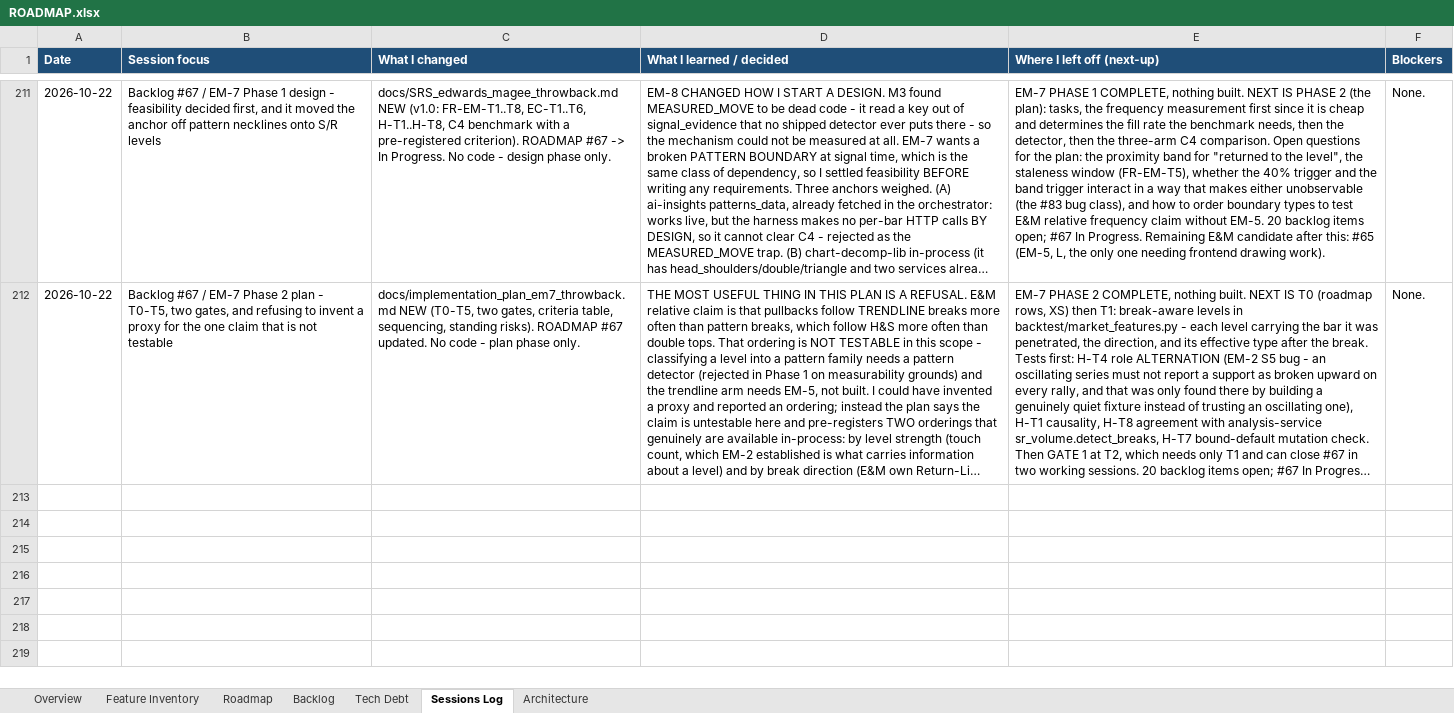
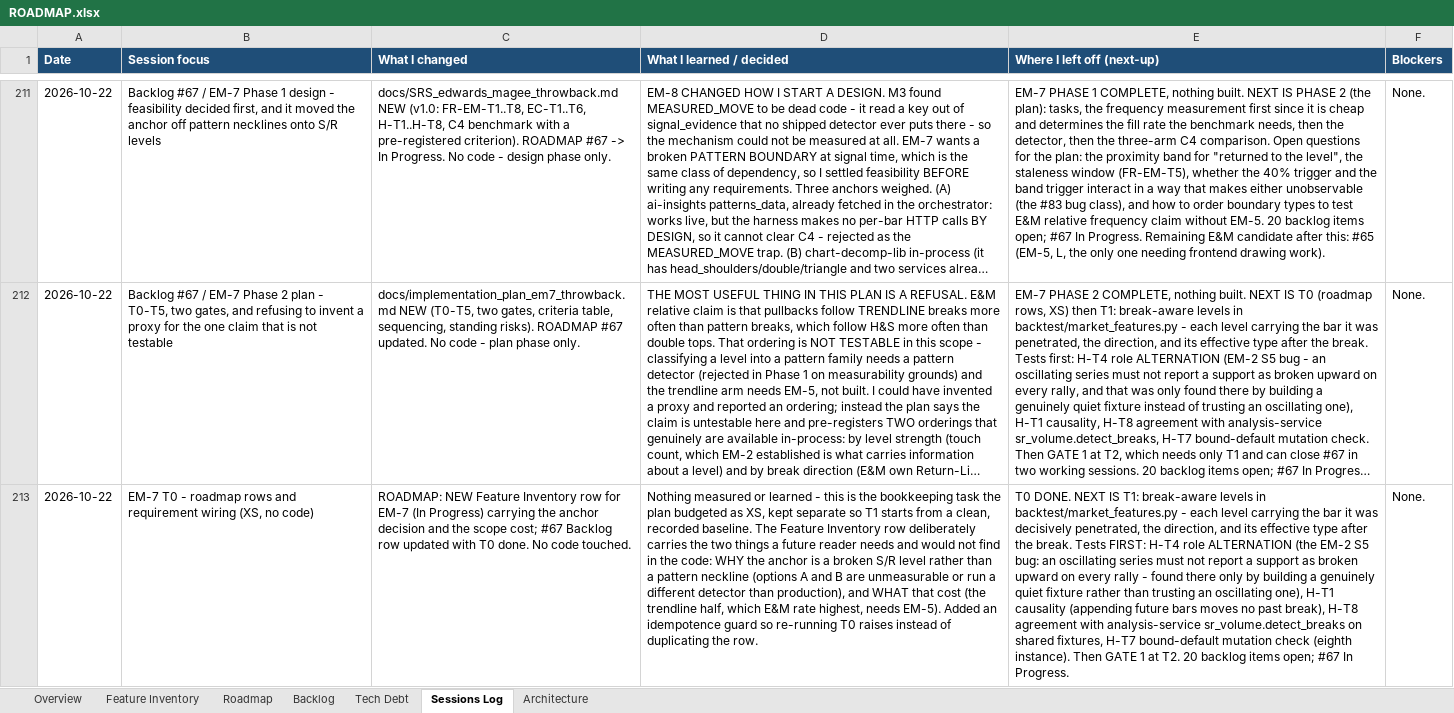
Before and after one commit to Tuanph1970/all_projects, an Excel workbook: stockpredict/ROADMAP.xlsx, sheet Sessions Log, drawn as a sheet; only a part is shown, gaps mark what is left out; long unchanged cells end in …; values as stored, in another font and other column widths than the file's, no borders; the diff names each change by its address in the sheet, - before the commit and + after, or states it on an @@ line.

```diff
--- a/stockpredict/ROADMAP.xlsx (sheet Sessions Log)
+++ b/stockpredict/ROADMAP.xlsx (sheet Sessions Log)
+row 213: 2026-10-22 | EM-7 T0 - roadmap rows and requirement wiring (XS, no code) | ROADMAP: NEW Feature Inventory row for EM-7 (In Progress) carrying the anchor decision and the scope cost; #67 Backlog row updated with T0 done. No code touched. | Nothing measured or learned - this is the bookkeeping task the plan budgeted as XS, kept separate so T1 starts from a clean, recorded baseline. The Feature Inventory row deliberately carries the two things a future reader needs and would not find in the code: WHY the anchor is a broken S/R level rather than a pattern neckline (options A and B are unmeasurable or run a different detector than production), and WHAT that cost (the trendline half, which E&M rate highest, needs EM-5). Added an idempotence guard so re-running T0 raises instead of duplicating the row. | T0 DONE. NEXT IS T1: break-aware levels in backtest/market_features.py - each level carrying the bar it was decisively penetrated, the direction, and its effective type after the break. Tests FIRST: H-T4 role ALTERNATION (the EM-2 S5 bug: an oscillating series must not report a support as broken upward on every rally - found there only by building a genuinely quiet fixture rather than trusting an oscillating one), H-T1 causality (appending future bars moves no past break), H-T8 agreement with analysis-service sr_volume.detect_breaks on shared fixtures, H-T7 bound-default mutation check (eighth instance). Then GATE 1 at T2. 20 backlog items open; #67 In Progress. | None.
```
Also changed, not shown: sheet Feature Inventory, sheet Backlog.
